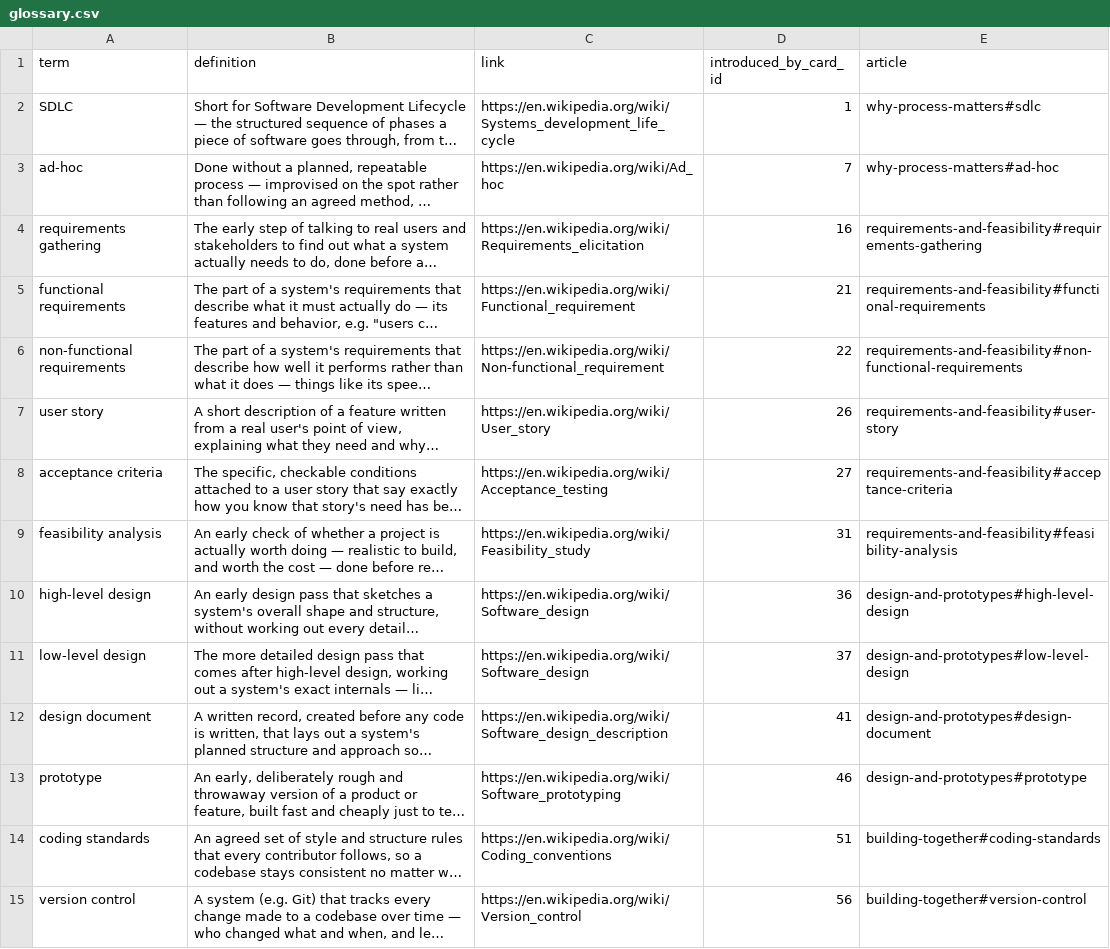
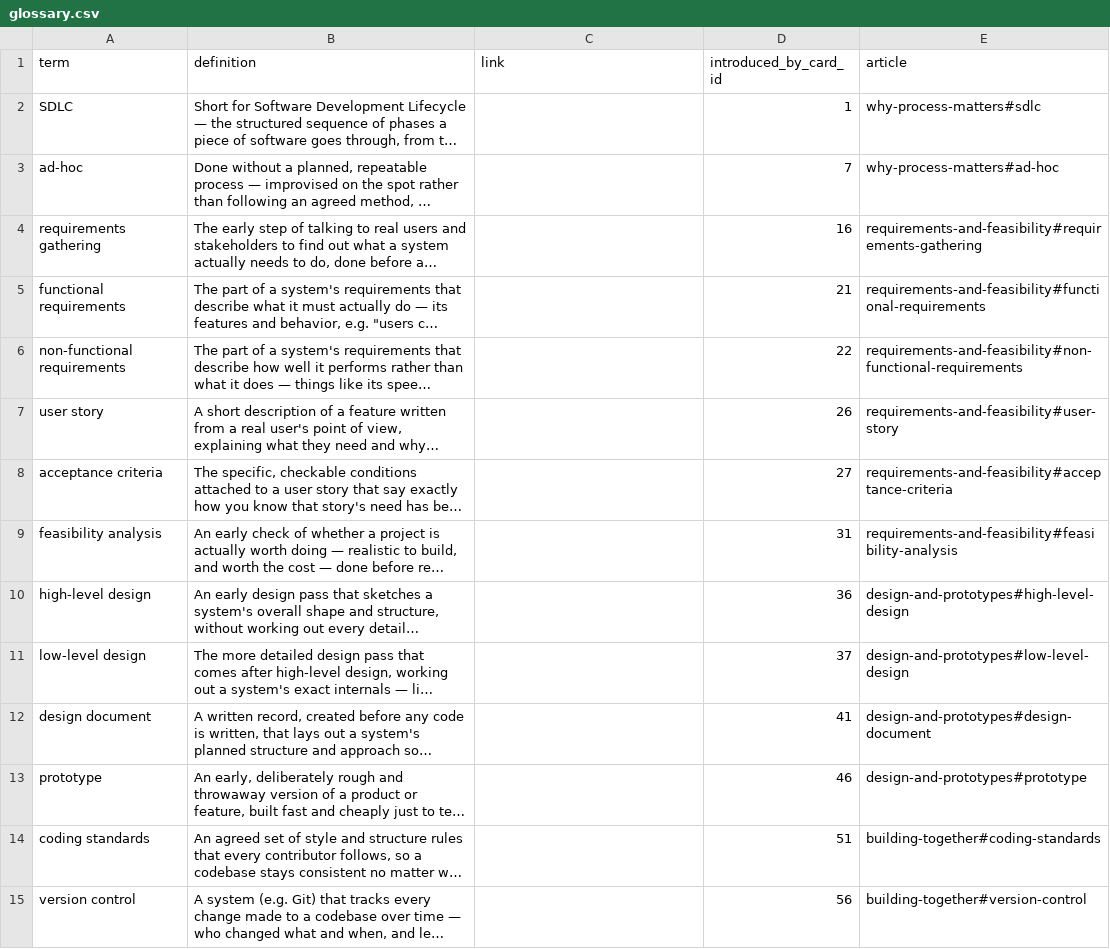
Before and after one commit to yaaddi-courses/sdlc, a CSV file: source/glossary.csv, drawn as a sheet; only a part is shown; long unchanged cells end in …; the diff covers the shown part only; the diff names each change by its address in the sheet, - before the commit and + after, or states it on an @@ line.

Commit message:
Learn more articles in a teacher's voice, article links in place of Wikipedia (v1.1.2)
10 short articles under source/articles/, written to a student in a natural
voice. A glossary term that has an article carries no outside link, so
tapping it opens the explanation inside the course.

```diff
--- a/source/glossary.csv
+++ b/source/glossary.csv
-C2 (link): https://en.wikipedia.org/wiki/Systems_development_life_cycle
+C2 (link): (empty)
-C3 (link): https://en.wikipedia.org/wiki/Ad_hoc
+C3 (link): (empty)
-C4 (link): https://en.wikipedia.org/wiki/Requirements_elicitation
+C4 (link): (empty)
-C5 (link): https://en.wikipedia.org/wiki/Functional_requirement
+C5 (link): (empty)
-C6 (link): https://en.wikipedia.org/wiki/Non-functional_requirement
+C6 (link): (empty)
-C7 (link): https://en.wikipedia.org/wiki/User_story
+C7 (link): (empty)
-C8 (link): https://en.wikipedia.org/wiki/Acceptance_testing
+C8 (link): (empty)
-C9 (link): https://en.wikipedia.org/wiki/Feasibility_study
+C9 (link): (empty)
-C10:C11 (link): https://en.wikipedia.org/wiki/Software_design
+C10:C11 (link): (empty)
-C12 (link): https://en.wikipedia.org/wiki/Software_design_description
+C12 (link): (empty)
-C13 (link): https://en.wikipedia.org/wiki/Software_prototyping
+C13 (link): (empty)
-C14 (link): https://en.wikipedia.org/wiki/Coding_conventions
+C14 (link): (empty)
-C15 (link): https://en.wikipedia.org/wiki/Version_control
+C15 (link): (empty)
```
Also changed, not shown: 31 edited cells elsewhere in this file, source/meta.csv, 13 other files.
